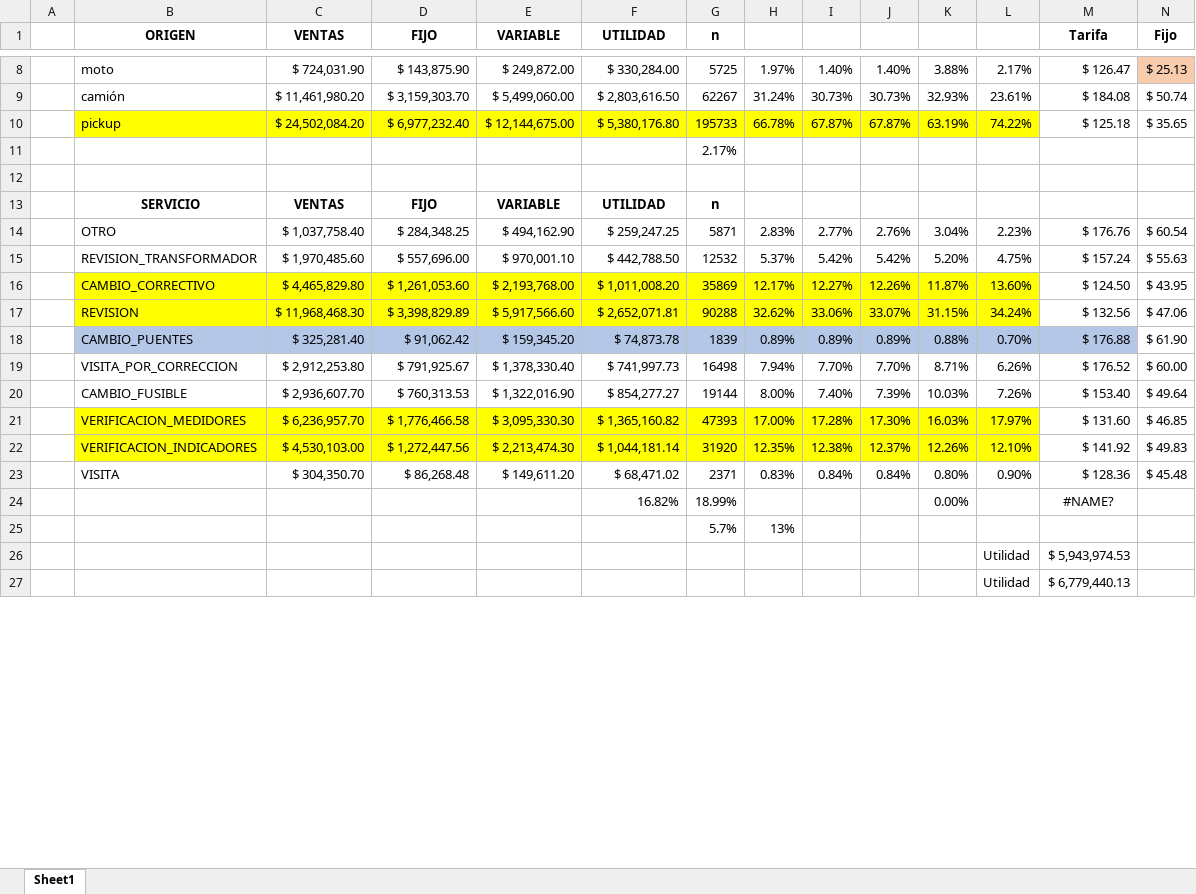
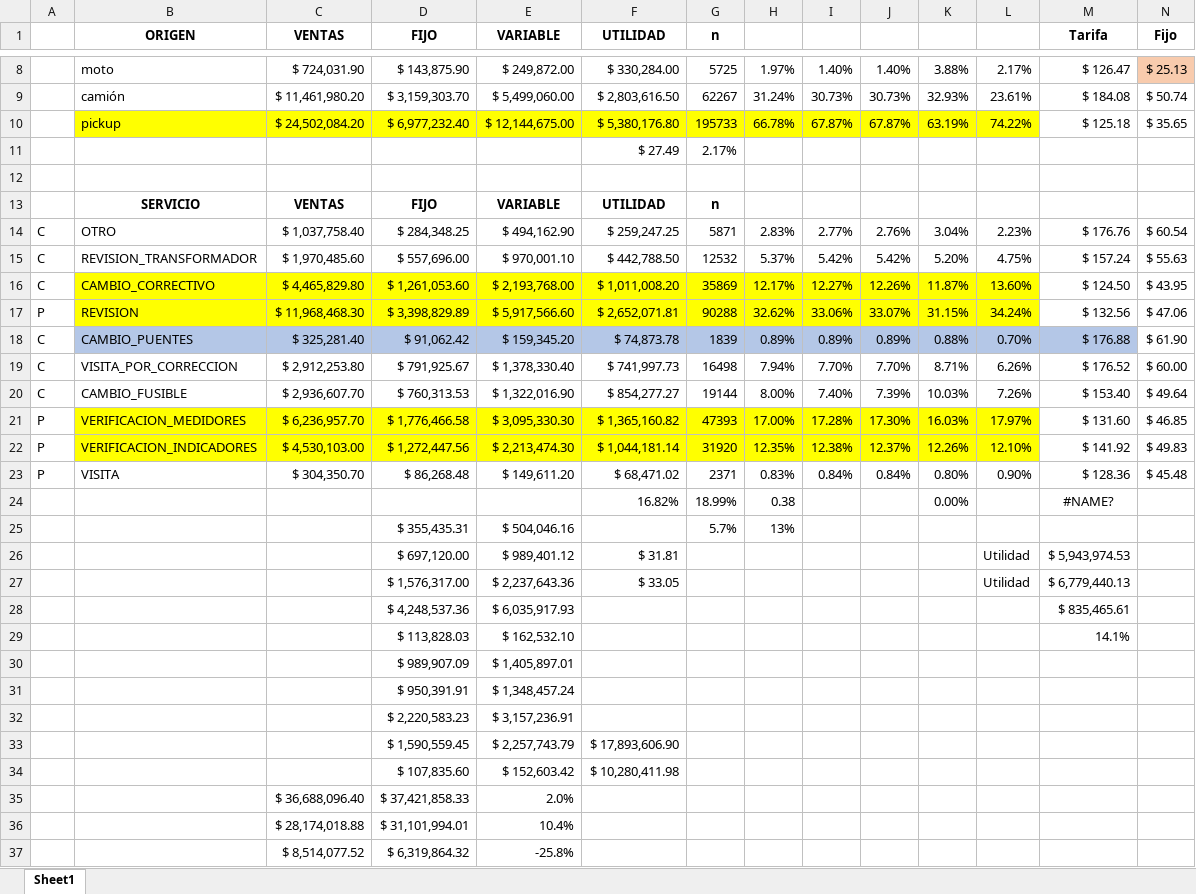
Before and after one commit to Luz1202/Data_Wrangling, an Excel workbook: Lab7/Calculos.xlsx, sheet Sheet1, drawn as a sheet; only a part is shown, gaps mark what is left out; values as stored, in another font and other column widths than the file's, no borders; conditional formats not drawn; removed rows and columns are numbered as before the commit, all else as after; rows hold the shown columns only; the diff covers the shown part only; the diff names each change by its address in the sheet, - before the commit and + after, or states it on an @@ line.

```diff
--- a/Lab7/Calculos.xlsx (sheet Sheet1)
+++ b/Lab7/Calculos.xlsx (sheet Sheet1)
-F11 (UTILIDAD): (empty)
+F11 (UTILIDAD): $ 27.49
-A14:A16: (empty)
+A14:A16: C
-A17: (empty)
+A17: P
-A18:A20: (empty)
+A18:A20: C
-A21:A23: (empty)
+A21:A23: P
-H24: (empty)
+H24: 0.38
-D25 (FIJO): (empty)
+D25 (FIJO): $ 355,435.31
-E25 (VARIABLE): (empty)
+E25 (VARIABLE): $ 504,046.16
-row 26:  |  |  |  |  |  |  |  |  |  |  | Utilidad | $ 5,943,974.53
-row 27:  |  |  |  |  |  |  |  |  |  |  | Utilidad | $ 6,779,440.13
+row 26:  |  |  | $ 697,120.00 | $ 989,401.12 | $ 31.81 |  |  |  |  |  | Utilidad | $ 5,943,974.53
+row 27:  |  |  | $ 1,576,317.00 | $ 2,237,643.36 | $ 33.05 |  |  |  |  |  | Utilidad | $ 6,779,440.13
+row 28:  |  |  | $ 4,248,537.36 | $ 6,035,917.93 |  |  |  |  |  |  |  | $ 835,465.61
+row 29:  |  |  | $ 113,828.03 | $ 162,532.10 |  |  |  |  |  |  |  | 14.1%
+row 30:  |  |  | $ 989,907.09 | $ 1,405,897.01
+row 31:  |  |  | $ 950,391.91 | $ 1,348,457.24
+row 32:  |  |  | $ 2,220,583.23 | $ 3,157,236.91
+row 33:  |  |  | $ 1,590,559.45 | $ 2,257,743.79 | $ 17,893,606.90
+row 34:  |  |  | $ 107,835.60 | $ 152,603.42 | $ 10,280,411.98
+row 35:  |  | $ 36,688,096.40 | $ 37,421,858.33 | 2.0%
+row 36:  |  | $ 28,174,018.88 | $ 31,101,994.01 | 10.4%
+row 37:  |  | $ 8,514,077.52 | $ 6,319,864.32 | -25.8%
```
Also changed, not shown: 2 added rows and 2 edited cells elsewhere in this sheet, 2 other files.
